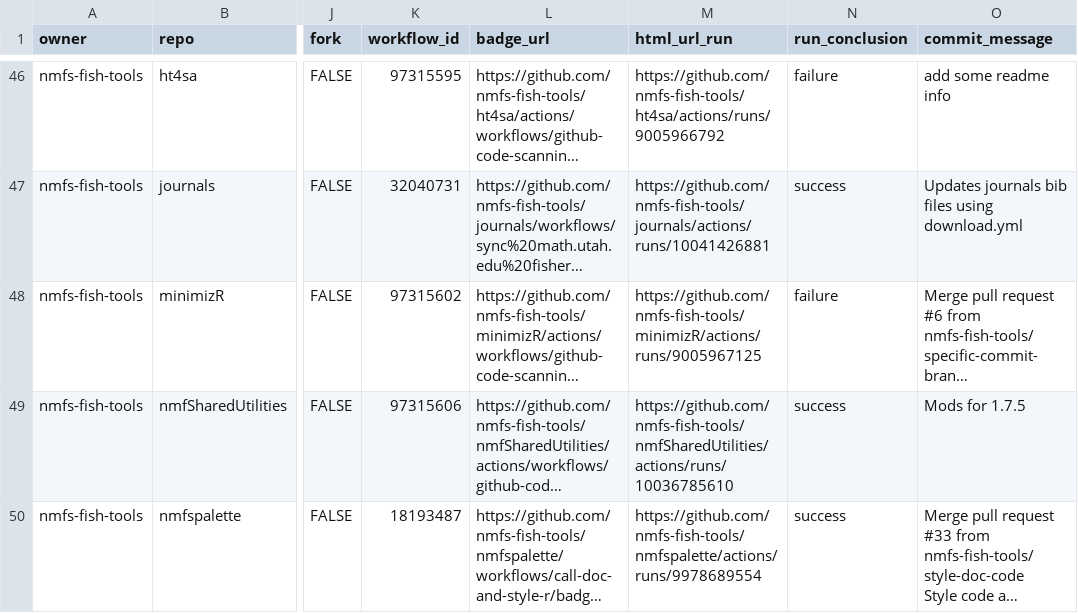
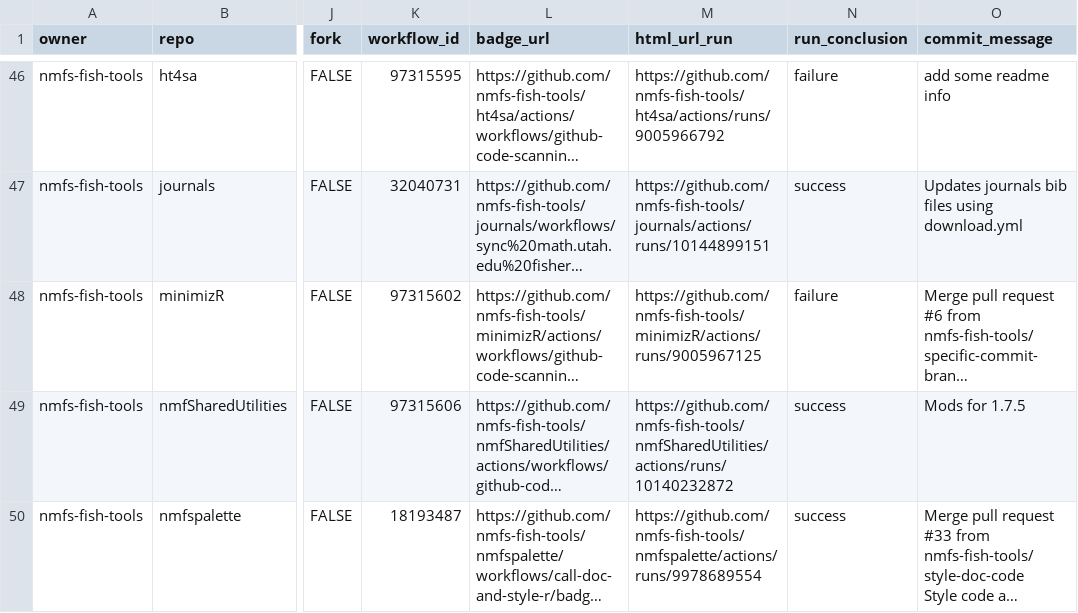
Before and after one commit to nmfs-ost/FIT-status, a CSV file: repos.csv, drawn as a sheet; only a part is shown, gaps mark what is left out; long unchanged cells end in …; the diff covers the shown part only; the diff names each change by its address in the sheet, - before the commit and + after, or states it on an @@ line.

```diff
--- a/repos.csv
+++ b/repos.csv
-M47 (html_url_run): https://github.com/nmfs-fish-tools/journals/actions/runs/10041426881
+M47 (html_url_run): https://github.com/nmfs-fish-tools/journals/actions/runs/10144899151
-M49 (html_url_run): https://github.com/nmfs-fish-tools/nmfSharedUtilities/actions/runs/10036785610
+M49 (html_url_run): https://github.com/nmfs-fish-tools/nmfSharedUtilities/actions/runs/10140232872
```
Also changed, not shown: 92 edited cells elsewhere in this file, 1 other file.
